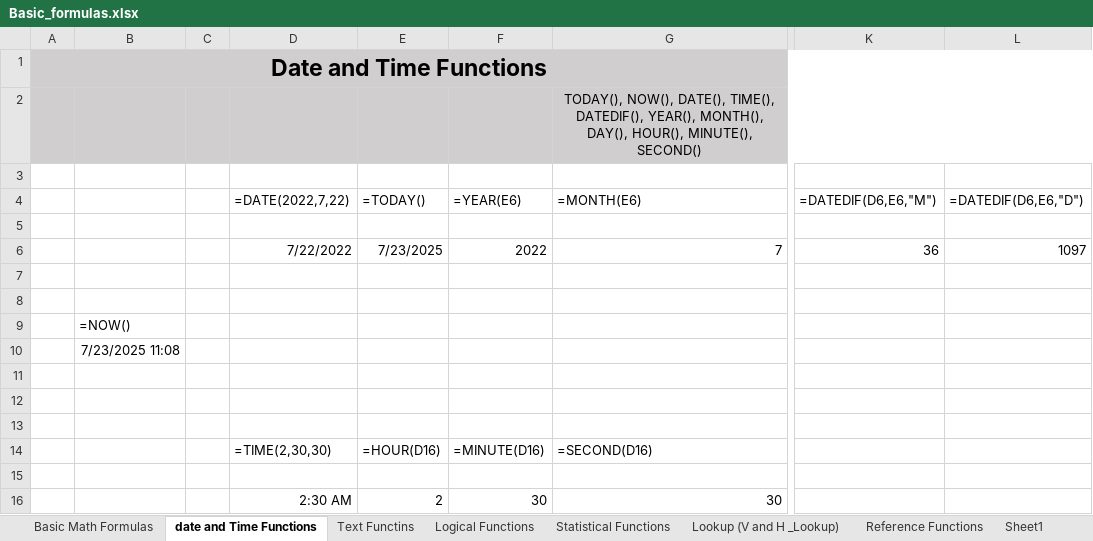
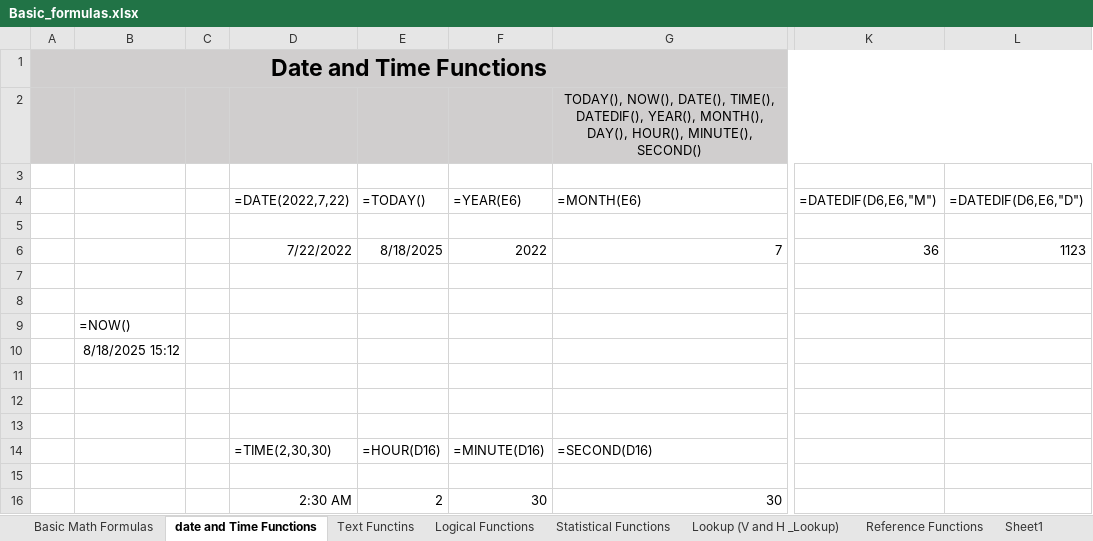
Before and after one commit to karthickag04/data_analytics, an Excel workbook: batch_03/excel/Basic_formulas.xlsx, sheet date and Time Functions, drawn as a sheet; only a part is shown, gaps mark what is left out; values as stored, in another font and other column widths than the file's, no borders; the diff names each change by its address in the sheet, - before the commit and + after, or states it on an @@ line.

```diff
--- a/batch_03/excel/Basic_formulas.xlsx (sheet date and Time Functions)
+++ b/batch_03/excel/Basic_formulas.xlsx (sheet date and Time Functions)
-E6 (=TODAY()): 7/23/2025
+E6 (=TODAY()): 8/18/2025
-L6 (=DATEDIF(D6,E6,"D")): 1097
+L6 (=DATEDIF(D6,E6,"D")): 1123
-B10: 7/23/2025 11:08
+B10: 8/18/2025 15:12
```
Also changed, not shown: sheet Logical Functions, sheet Text Functins, sheet Basic Math Formulas, formulas that keep their value.
